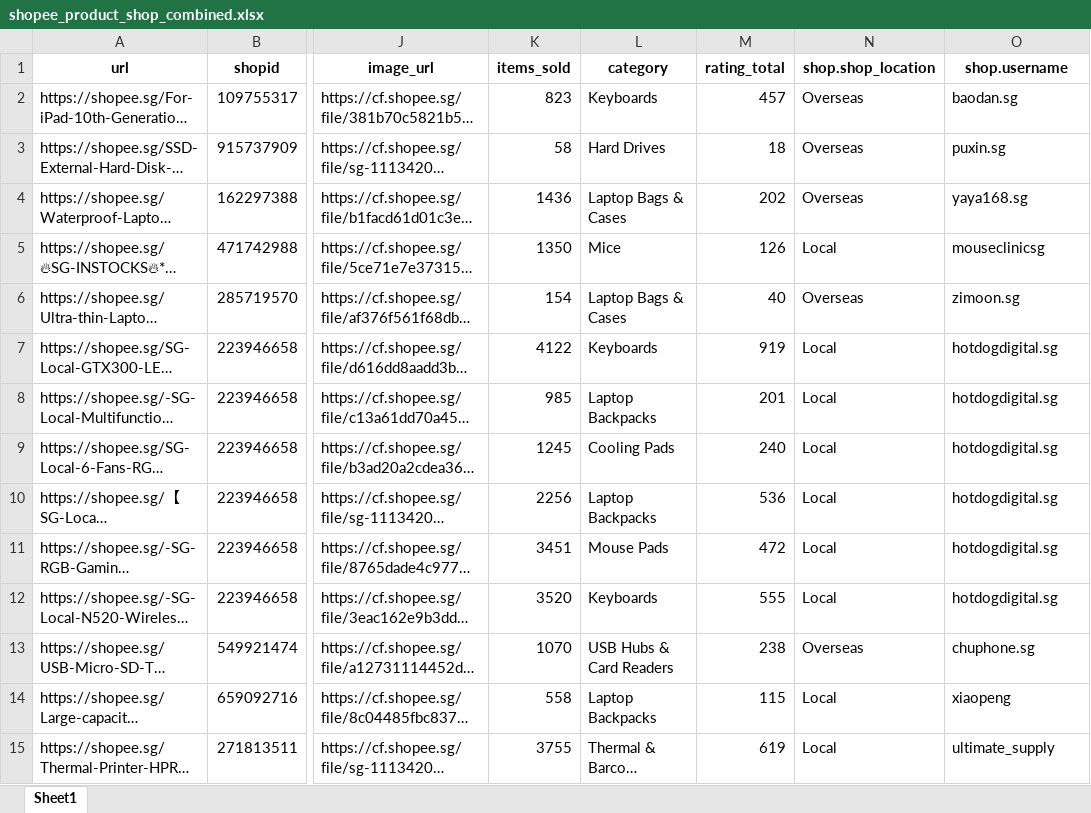
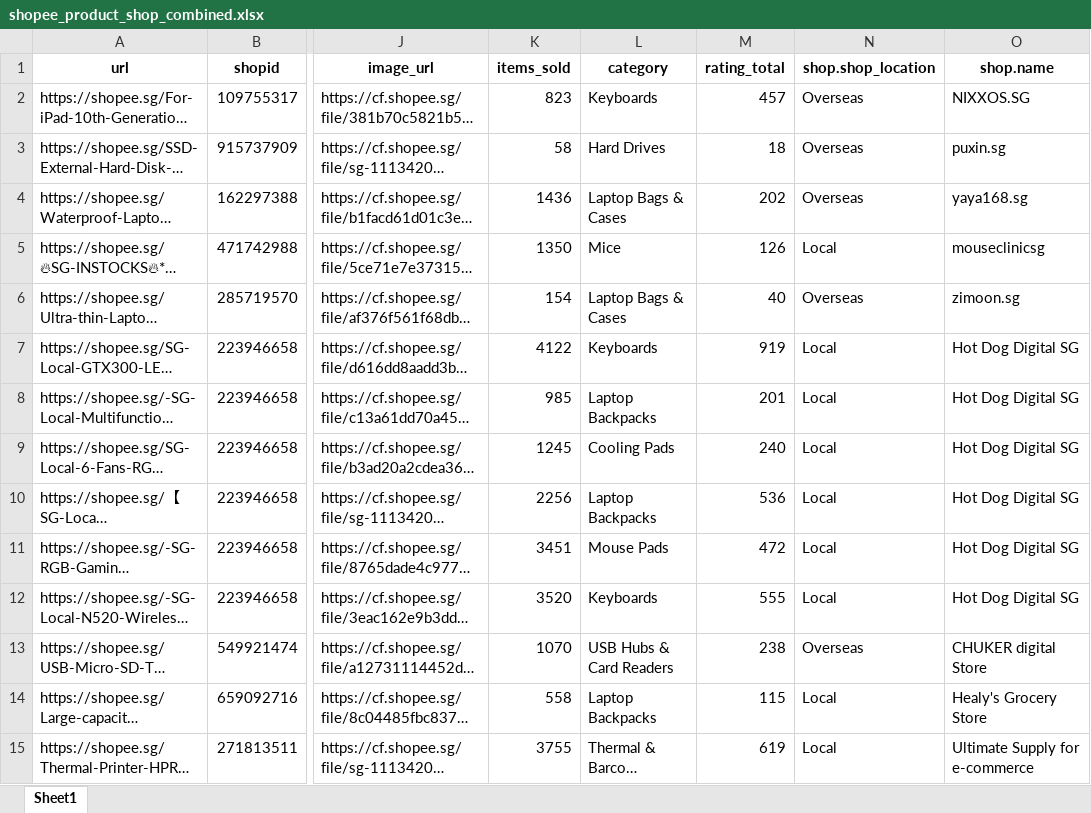
Before and after one commit to gregoryong16/CZ4034_IR, an Excel workbook: Crawling/data/shopee_product_shop_combined.xlsx, sheet Sheet1, drawn as a sheet; only a part is shown, gaps mark what is left out; long unchanged cells end in …; values as stored, in another font and other column widths than the file's, no borders; the diff covers the shown part only; the diff names each change by its address in the sheet, - before the commit and + after, or states it on an @@ line.

Commit message:
Update shopee_product_shop_combined.xlsx

```diff
--- a/Crawling/data/shopee_product_shop_combined.xlsx (sheet Sheet1)
+++ b/Crawling/data/shopee_product_shop_combined.xlsx (sheet Sheet1)
-O1: shop.username
+O1: shop.name
-O2 (shop.name): baodan.sg
+O2 (shop.name): NIXXOS.SG
-O7:O12 (shop.name): hotdogdigital.sg
+O7:O12 (shop.name): Hot Dog Digital SG
-O13 (shop.name): chuphone.sg
+O13 (shop.name): CHUKER digital Store
-O14 (shop.name): xiaopeng
+O14 (shop.name): Healy's Grocery Store
-O15 (shop.name): ultimate_supply
+O15 (shop.name): Ultimate Supply for e-commerce
```
Also changed, not shown: 109 edited cells elsewhere in this sheet.
